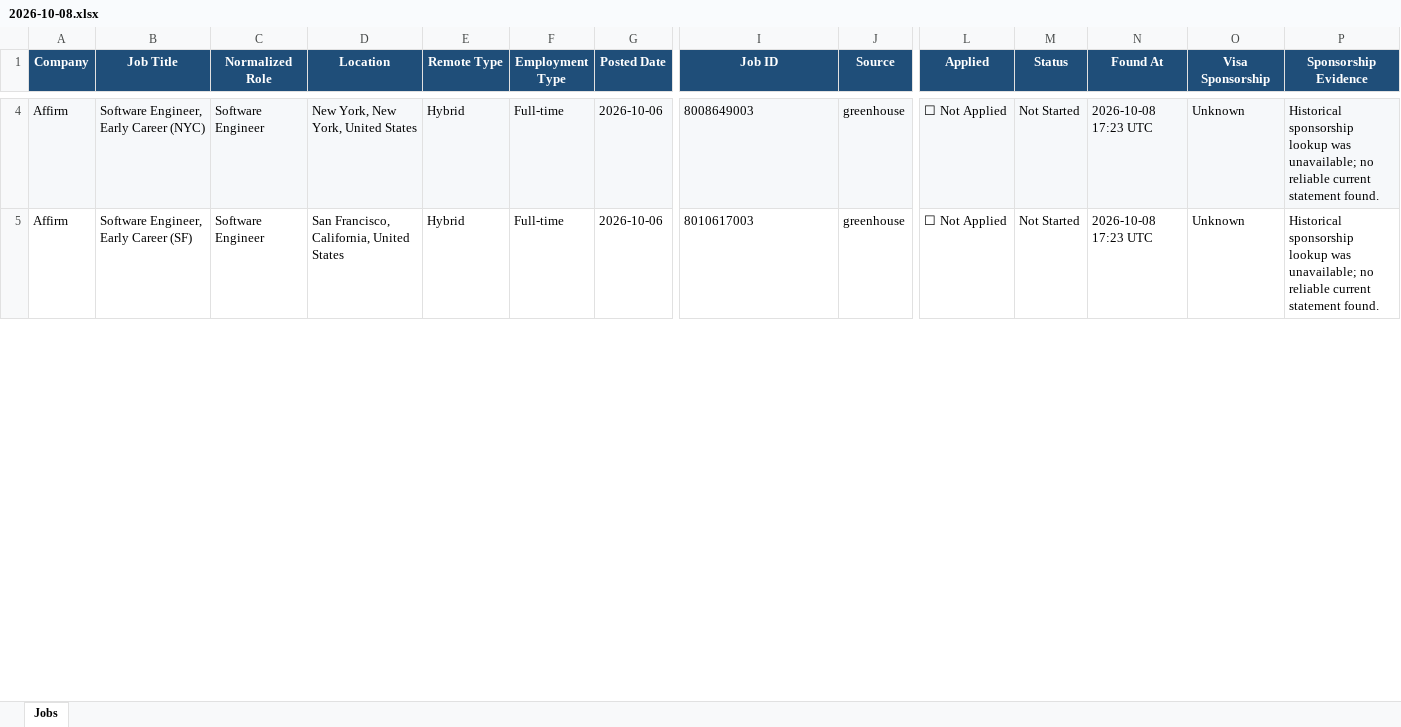
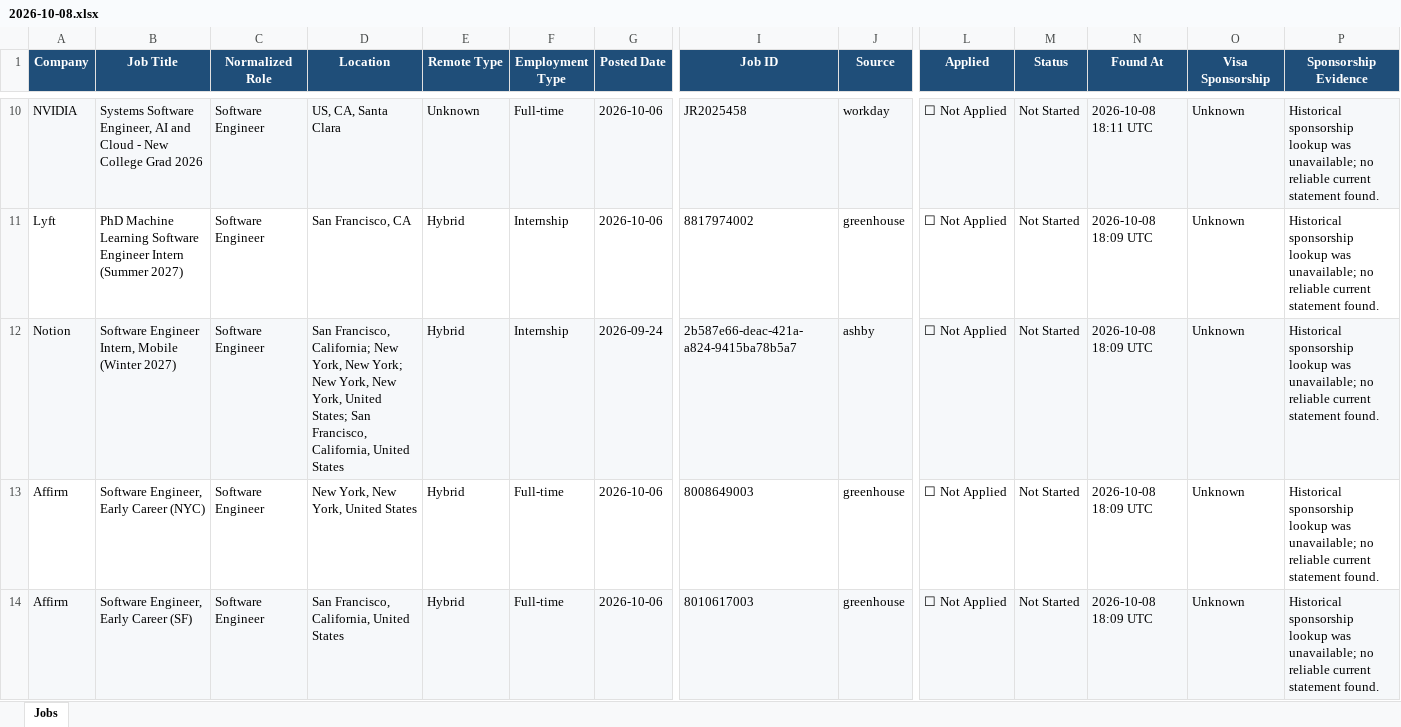
Before and after one commit to deshpande-atharva/JobSearcher, an Excel workbook: data/archive/2026-10-08.xlsx, sheet Jobs, drawn as a sheet; only a part is shown, gaps mark what is left out; values as stored, in another font and other column widths than the file's, no borders; addresses are those after the commit; rows hold the shown columns only; the diff covers the shown part only; the diff names each change by its address in the sheet, - before the commit and + after, or states it on an @@ line.

```diff
--- a/data/archive/2026-10-08.xlsx (sheet Jobs)
+++ b/data/archive/2026-10-08.xlsx (sheet Jobs)
+row 10: NVIDIA | Systems Software Engineer, AI and Cloud - New College Grad 2026 | Software Engineer | US, CA, Santa Clara | Unknown | Full-time | 2026-10-06 | JR2025458 | workday | ☐ Not Applied | Not Started | 2026-10-08 18:11 UTC | Unknown | Historical sponsorship lookup was unavailable; no reliable current statement found.
+row 11: Lyft | PhD Machine Learning Software Engineer Intern (Summer 2027) | Software Engineer | San Francisco, CA | Hybrid | Internship | 2026-10-06 | 8817974002 | greenhouse | ☐ Not Applied | Not Started | 2026-10-08 18:09 UTC | Unknown | Historical sponsorship lookup was unavailable; no reliable current statement found.
+row 12: Notion | Software Engineer Intern, Mobile (Winter 2027) | Software Engineer | San Francisco, California; New York, New York; New York, New York, United States; San Francisco, California, United States | Hybrid | Internship | 2026-09-24 | 2b587e66-deac-421a-a824-9415ba78b5a7 | ashby | ☐ Not Applied | Not Started | 2026-10-08 18:09 UTC | Unknown | Historical sponsorship lookup was unavailable; no reliable current statement found.
-A13:J13 fill: #F6F8FA
+A13:J13 fill: none
-L13:P13 fill: #F6F8FA
+L13:P13 fill: none
-N13:N14 (Found At): 2026-10-08 17:23 UTC
+N13:N14 (Found At): 2026-10-08 18:09 UTC
-A14:J14 fill: none
+A14:J14 fill: #F6F8FA
-L14:P14 fill: none
+L14:P14 fill: #F6F8FA
```
Also changed, not shown: 8 added rows, 9 removed rows, 14 edited cells and cell formats elsewhere in this sheet, data/current/jobs.xlsx, 1 other file.
